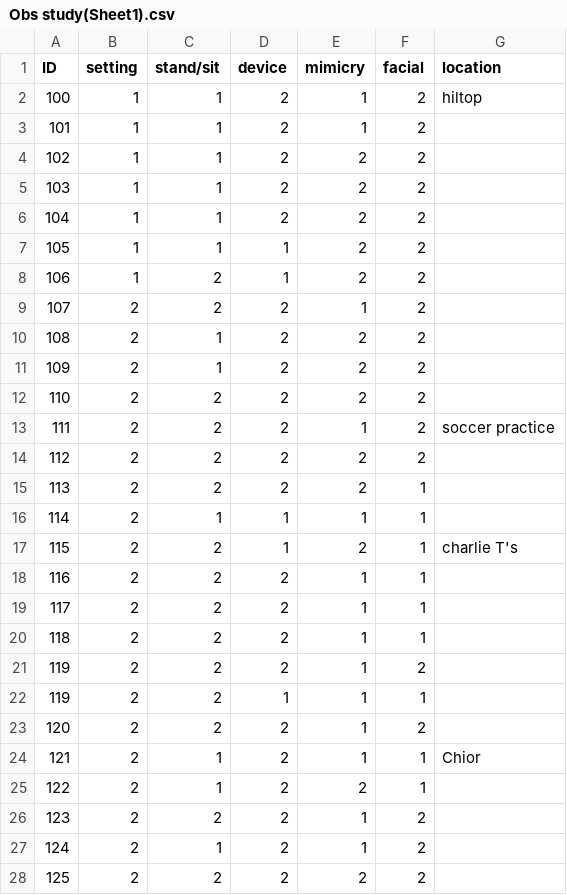
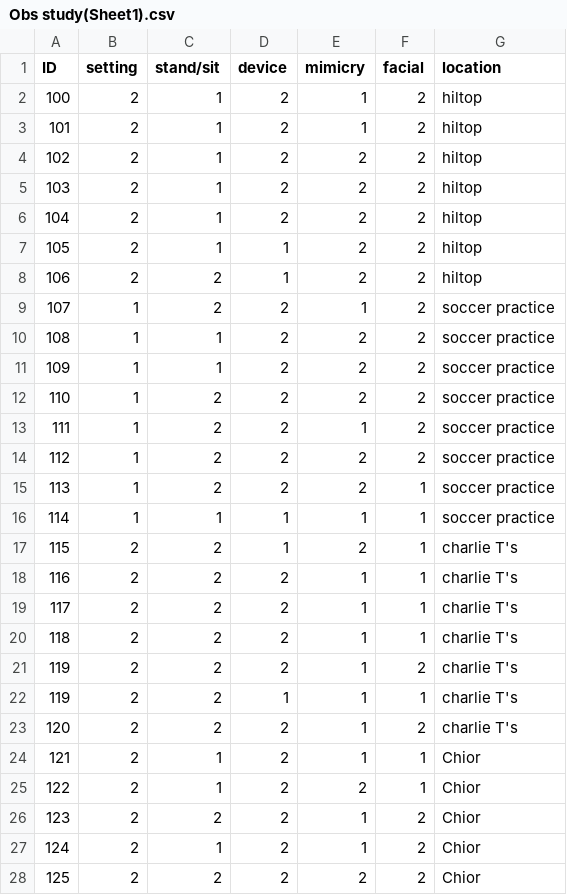
Before and after one commit to sammettie/Research-Methods, a CSV file: Obs study(Sheet1).csv, drawn as a sheet; only a part is shown; the diff covers the shown part only.

Commit message:
Add files via upload

```diff
--- a/Obs study(Sheet1).csv
+++ b/Obs study(Sheet1).csv
@@ -1,28 +1,28 @@
 ID,setting,stand/sit,device,mimicry,facial,location
-100,1,1,2,1,2,hiltop
-101,1,1,2,1,2,
-102,1,1,2,2,2,
-103,1,1,2,2,2,
-104,1,1,2,2,2,
-105,1,1,1,2,2,
-106,1,2,1,2,2,
-107,2,2,2,1,2,
-108,2,1,2,2,2,
-109,2,1,2,2,2,
-110,2,2,2,2,2,
-111,2,2,2,1,2,soccer practice
-112,2,2,2,2,2,
-113,2,2,2,2,1,
-114,2,1,1,1,1,
+100,2,1,2,1,2,hiltop
+101,2,1,2,1,2,hiltop
+102,2,1,2,2,2,hiltop
+103,2,1,2,2,2,hiltop
+104,2,1,2,2,2,hiltop
+105,2,1,1,2,2,hiltop
+106,2,2,1,2,2,hiltop
+107,1,2,2,1,2,soccer practice
+108,1,1,2,2,2,soccer practice
+109,1,1,2,2,2,soccer practice
+110,1,2,2,2,2,soccer practice
+111,1,2,2,1,2,soccer practice
+112,1,2,2,2,2,soccer practice
+113,1,2,2,2,1,soccer practice
+114,1,1,1,1,1,soccer practice
 115,2,2,1,2,1,charlie T's
-116,2,2,2,1,1,
-117,2,2,2,1,1,
-118,2,2,2,1,1,
-119,2,2,2,1,2,
-119,2,2,1,1,1,
-120,2,2,2,1,2,
+116,2,2,2,1,1,charlie T's
+117,2,2,2,1,1,charlie T's
+118,2,2,2,1,1,charlie T's
+119,2,2,2,1,2,charlie T's
+119,2,2,1,1,1,charlie T's
+120,2,2,2,1,2,charlie T's
 121,2,1,2,1,1,Chior
-122,2,1,2,2,1,
-123,2,2,2,1,2,
-124,2,1,2,1,2,
-125,2,2,2,2,2,
+122,2,1,2,2,1,Chior
+123,2,2,2,1,2,Chior
+124,2,1,2,1,2,Chior
+125,2,2,2,2,2,Chior
```
Also changed, not shown: 23 edited cells elsewhere in this file.
